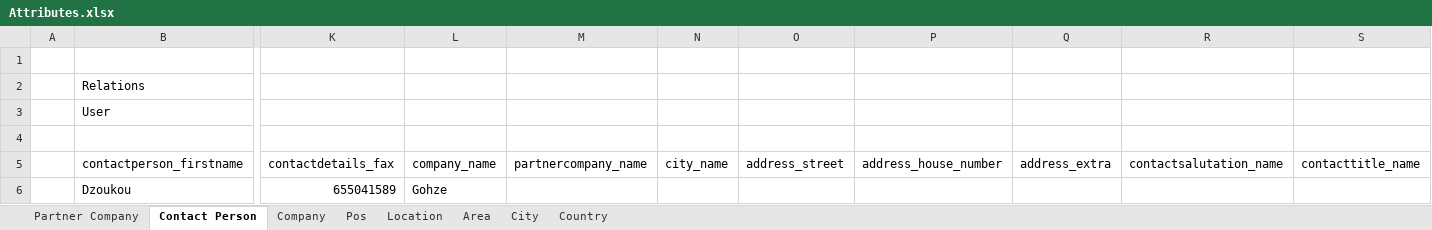
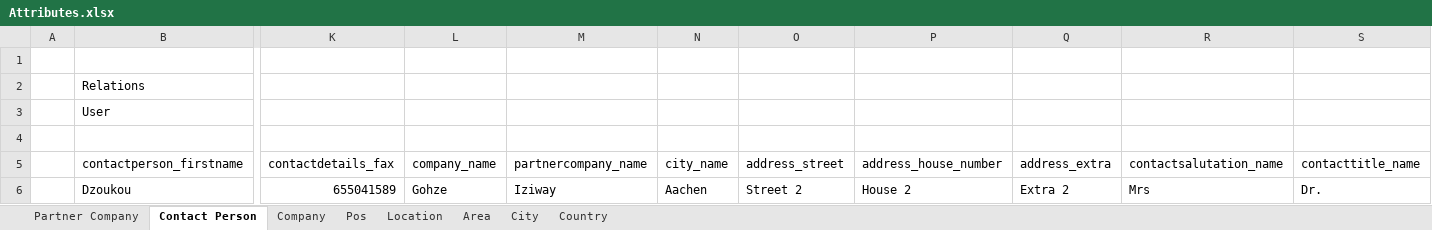
Before and after one commit to ramsesndame237/landify, an Excel workbook: Attributes.xlsx, sheet Contact Person, drawn as a sheet; only a part is shown, gaps mark what is left out; values as stored, in another font and other column widths than the file's, no borders; the diff names each change by its address in the sheet, - before the commit and + after, or states it on an @@ line.

```diff
--- a/Attributes.xlsx (sheet Contact Person)
+++ b/Attributes.xlsx (sheet Contact Person)
-M6 (partnercompany_name): (empty)
+M6 (partnercompany_name): Iziway
-N6 (city_name): (empty)
+N6 (city_name): Aachen
-O6 (address_street): (empty)
+O6 (address_street): Street 2
-P6 (address_house_number): (empty)
+P6 (address_house_number): House 2
-Q6 (address_extra): (empty)
+Q6 (address_extra): Extra 2
-R6 (contactsalutation_name): (empty)
+R6 (contactsalutation_name): Mrs
-S6 (contacttitle_name): (empty)
+S6 (contacttitle_name): Dr.
```
Also changed, not shown: sheet Pos, sheet Area, sheet Partner Company, sheet Company, 5 other files.
